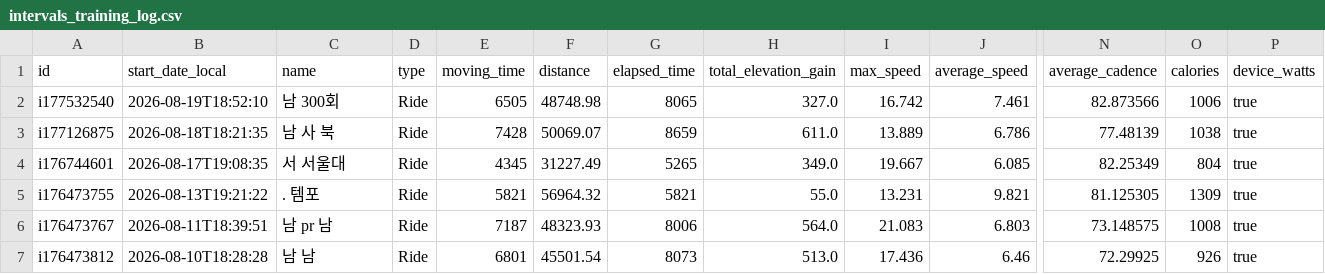
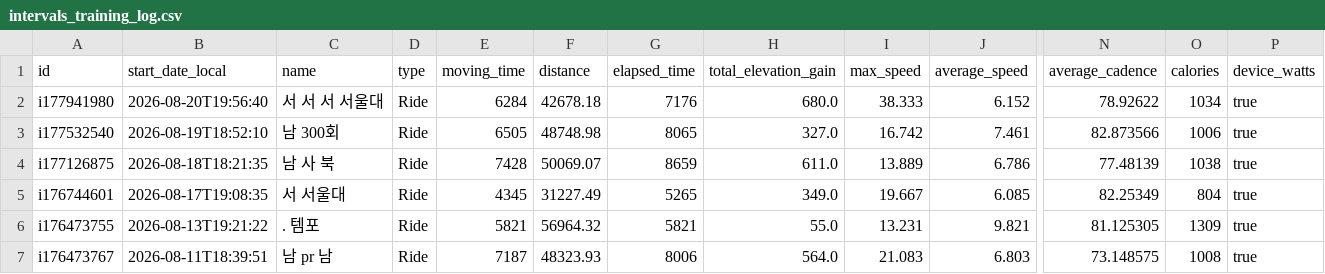
Before and after one commit to lewonhee-byte/intervals-to-notebooklm, a CSV file: intervals_training_log.csv, drawn as a sheet; only a part is shown, gaps mark what is left out; the shorter side is filled out with more unchanged rows; rows hold the shown columns only; the diff names each change by its address in the sheet, - before the commit and + after, or states it on an @@ line.

```diff
--- a/intervals_training_log.csv
+++ b/intervals_training_log.csv
+row 2: i177941980 | 2026-08-20T19:56:40 | 서 서 서 서울대 | Ride | 6284 | 42678.18 | 7176 | 680.0 | 38.333 | 6.152 | 78.92622 | 1034 | true
```
